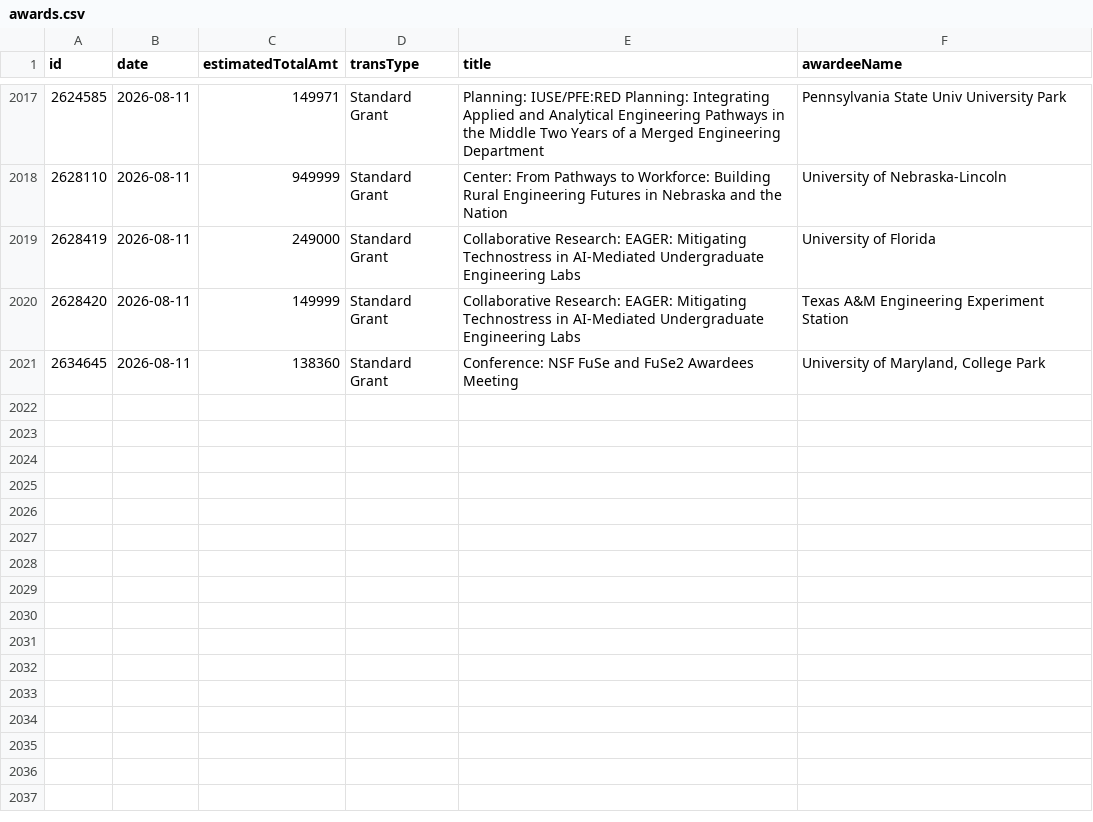
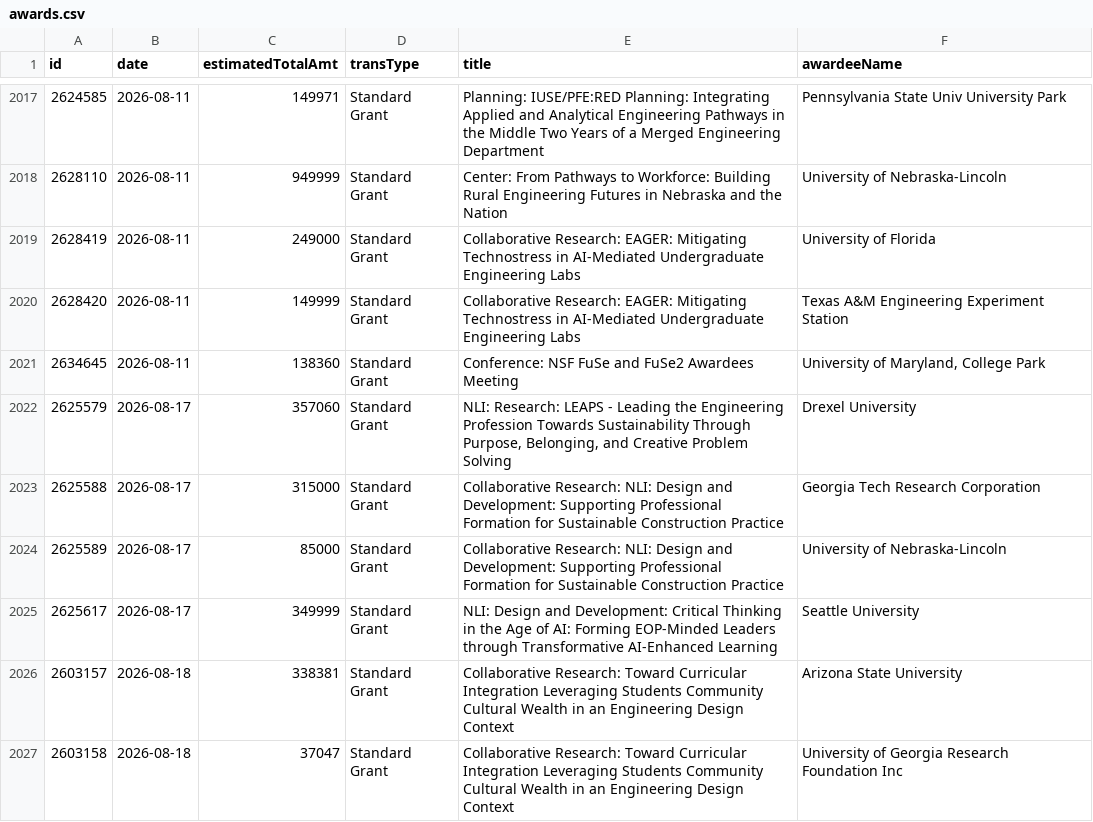
Before and after one commit to jpwolfson/science-funding-dashboard, a CSV file: data/nsf/eng/eec/awards.csv, drawn as a sheet; only a part is shown, gaps mark what is left out; the diff names each change by its address in the sheet, - before the commit and + after, or states it on an @@ line.

```diff
--- a/data/nsf/eng/eec/awards.csv
+++ b/data/nsf/eng/eec/awards.csv
+row 2022: 2625579 | 2026-08-17 | 357060 | Standard Grant | NLI: Research: LEAPS - Leading the Engineering Profession Towards Sustainability Through Purpose, Belonging, and Creative Problem Solving | Drexel University
+row 2023: 2625588 | 2026-08-17 | 315000 | Standard Grant | Collaborative Research: NLI: Design and Development: Supporting Professional Formation for Sustainable Construction Practice | Georgia Tech Research Corporation
+row 2024: 2625589 | 2026-08-17 | 85000 | Standard Grant | Collaborative Research: NLI: Design and Development: Supporting Professional Formation for Sustainable Construction Practice | University of Nebraska-Lincoln
+row 2025: 2625617 | 2026-08-17 | 349999 | Standard Grant | NLI: Design and Development: Critical Thinking in the Age of AI: Forming EOP-Minded Leaders through Transformative AI-Enhanced Learning | Seattle University
+row 2026: 2603157 | 2026-08-18 | 338381 | Standard Grant | Collaborative Research: Toward Curricular Integration Leveraging Students Community Cultural Wealth in an Engineering Design Context | Arizona State University
+row 2027: 2603158 | 2026-08-18 | 37047 | Standard Grant | Collaborative Research: Toward Curricular Integration Leveraging Students Community Cultural Wealth in an Engineering Design Context | University of Georgia Research Foundation Inc
```
Also changed, not shown: 1 other file.
